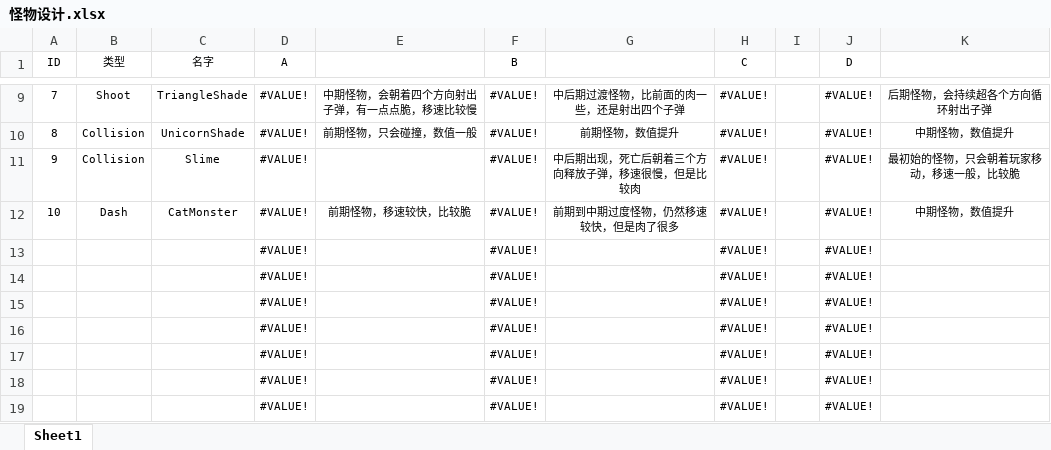
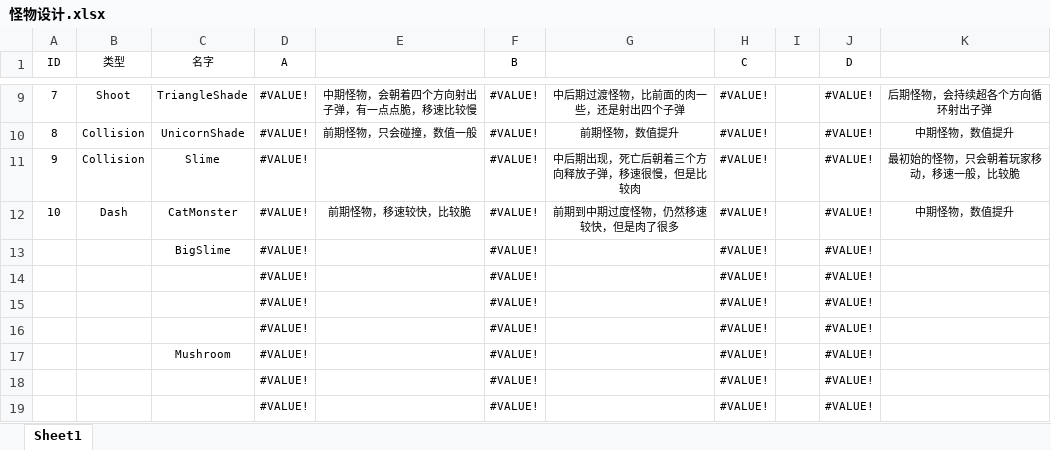
Before and after one commit to EricSanchezok/Game, an Excel workbook: 怪物设计.xlsx, sheet Sheet1, drawn as a sheet; only a part is shown, gaps mark what is left out; values as stored, in another font and other column widths than the file's, no borders; removed rows and columns are numbered as before the commit, all else as after; the diff names each change by its address in the sheet, - before the commit and + after, or states it on an @@ line.

```diff
--- a/怪物设计.xlsx (sheet Sheet1)
+++ b/怪物设计.xlsx (sheet Sheet1)
+row 13:  |  | BigSlime | #VALUE! |  | #VALUE! |  | #VALUE! |  | #VALUE!
-C17 (名字): (empty)
+C17 (名字): Mushroom
-row 17:  |  |  | #VALUE! |  | #VALUE! |  | #VALUE! |  | #VALUE!
```
Also changed, not shown: src/main/StrengtheningDataBase.xlsx, 7 other files.
